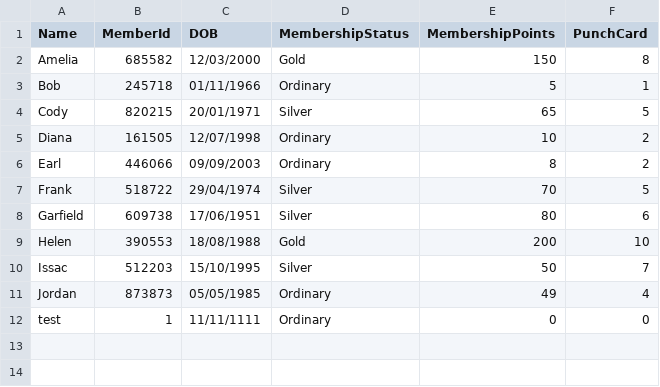
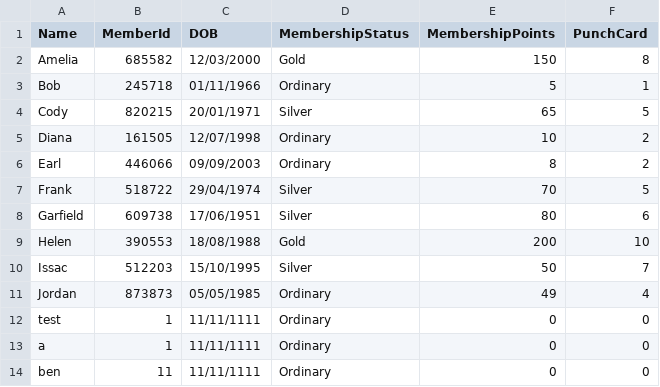
Before and after one commit to Arakii0/IceCream, a CSV file: S10257176_PRG2Assignment/bin/Debug/net8.0/customers.csv, drawn as a sheet.

Commit message:
input validation for register customer

```diff
--- a/S10257176_PRG2Assignment/bin/Debug/net8.0/customers.csv
+++ b/S10257176_PRG2Assignment/bin/Debug/net8.0/customers.csv
@@ -12 +12,3 @@ Jordan,873873,05/05/1985,Ordinary,49,4
 test,1,11/11/1111,Ordinary,0,0
+a,1,11/11/1111,Ordinary,0,0
+ben,11,11/11/1111,Ordinary,0,0
```
Also changed, not shown: 12 other files.
